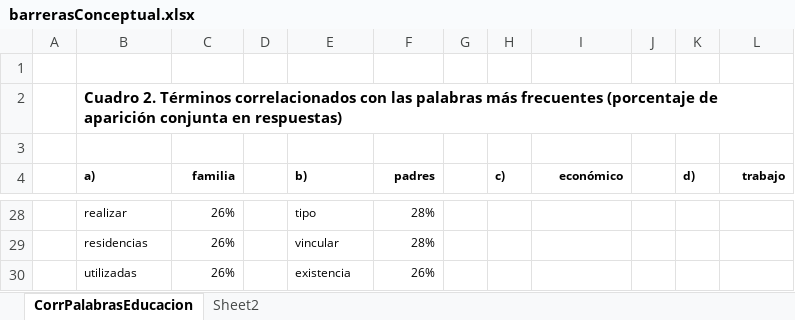
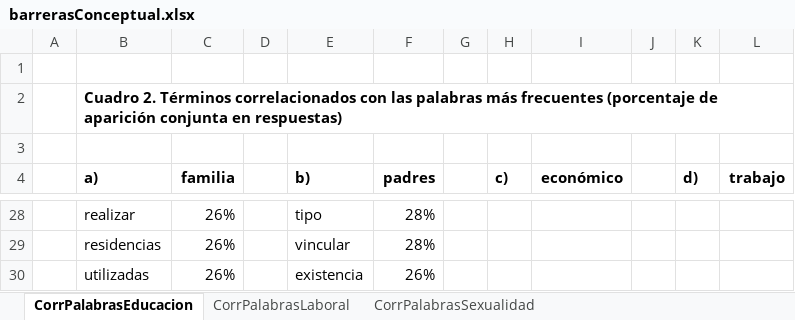
Before and after one commit to chwresearch/lea, an Excel workbook: docs/barrerasConceptual.xlsx, sheet CorrPalabrasEducacion, drawn as a sheet; only a part is shown, gaps mark what is left out; values as stored, in another font and other column widths than the file's, no borders; the diff covers the shown part only; the diff names each change by its address in the sheet, - before the commit and + after, or states it on an @@ line.

```diff
--- a/docs/barrerasConceptual.xlsx (sheet CorrPalabrasEducacion)
+++ b/docs/barrerasConceptual.xlsx (sheet CorrPalabrasEducacion)
-sheet tab: Sheet2
+sheet tab: CorrPalabrasLaboral
+sheet tab: CorrPalabrasSexualidad
@@ B4:C4 text size: larger @@
@@ E4:F4 text size: larger @@
@@ H4:I4 text size: larger @@
@@ K4:L4 text size: larger @@
@@ B28:C30 text size: larger @@
@@ E28:F30 text size: larger @@
```
Also changed, not shown: cell formats elsewhere in this sheet, sheet CorrPalabrasLaboral, 1 other file.
